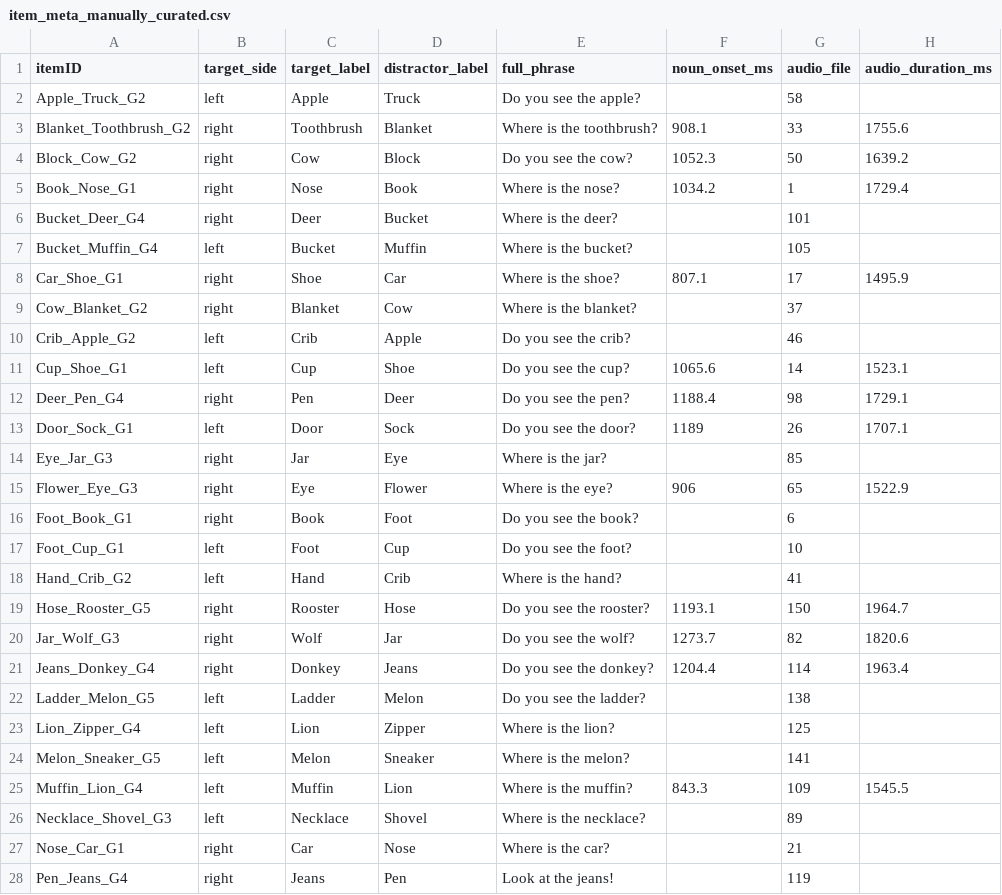
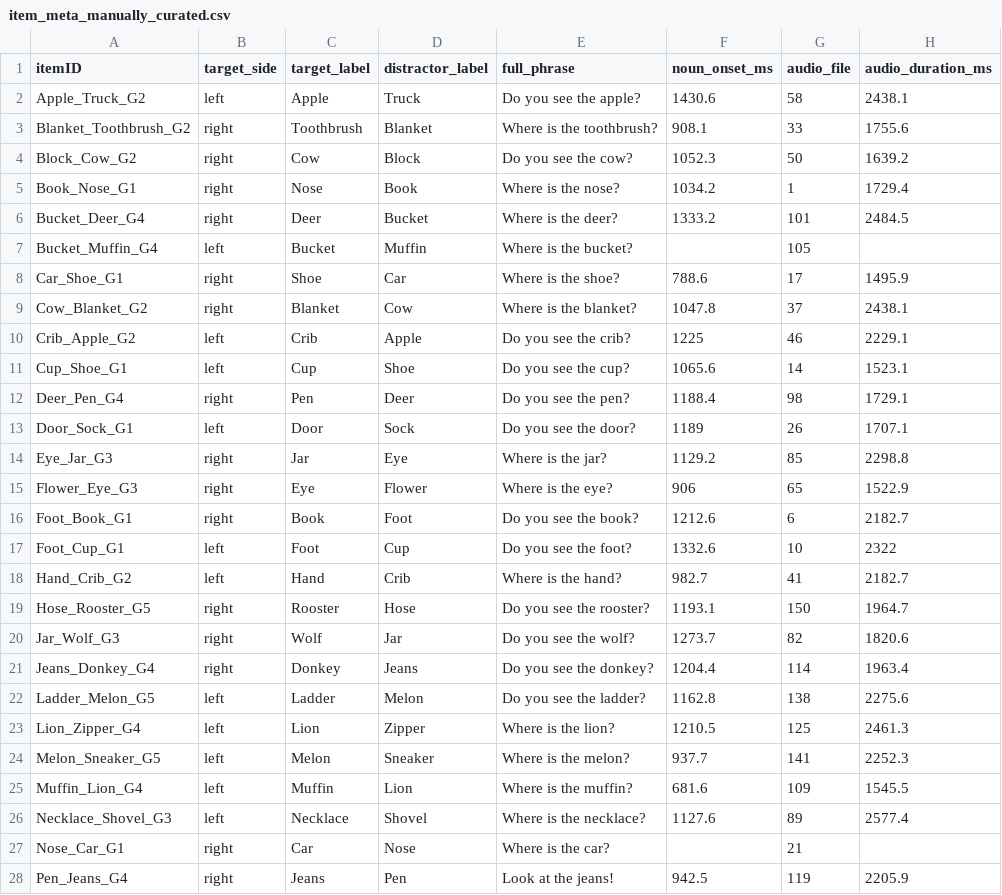
Before and after one commit to peekbank/peekbank-data-import, a CSV file: data/nih_babytoolbox_2025/item_meta_manually_curated.csv, drawn as a sheet; only a part is shown; the diff covers the shown part only.

Commit message:
Add new PODs to NIH data after receiving new audio files

```diff
--- a/data/nih_babytoolbox_2025/item_meta_manually_curated.csv
+++ b/data/nih_babytoolbox_2025/item_meta_manually_curated.csv
@@ -1,3 +1,3 @@
 itemID,target_side,target_label,distractor_label,full_phrase,noun_onset_ms,audio_file,audio_duration_ms
-Apple_Truck_G2,left,Apple,Truck,Do you see the apple?,,58,
+Apple_Truck_G2,left,Apple,Truck,Do you see the apple?,1430.6,58,2438.1
 Blanket_Toothbrush_G2,right,Toothbrush,Blanket,Where is the toothbrush?,908.1,33,1755.6
@@ -5,7 +5,7 @@ Block_Cow_G2,right,Cow,Block,Do you see the cow?,1052.3,50,1639.2
 Book_Nose_G1,right,Nose,Book,Where is the nose?,1034.2,1,1729.4
-Bucket_Deer_G4,right,Deer,Bucket,Where is the deer?,,101,
+Bucket_Deer_G4,right,Deer,Bucket,Where is the deer?,1333.2,101,2484.5
 Bucket_Muffin_G4,left,Bucket,Muffin,Where is the bucket?,,105,
-Car_Shoe_G1,right,Shoe,Car,Where is the shoe?,807.1,17,1495.9
-Cow_Blanket_G2,right,Blanket,Cow,Where is the blanket?,,37,
-Crib_Apple_G2,left,Crib,Apple,Do you see the crib?,,46,
+Car_Shoe_G1,right,Shoe,Car,Where is the shoe?,788.6,17,1495.9
+Cow_Blanket_G2,right,Blanket,Cow,Where is the blanket?,1047.8,37,2438.1
+Crib_Apple_G2,left,Crib,Apple,Do you see the crib?,1225,46,2229.1
 Cup_Shoe_G1,left,Cup,Shoe,Do you see the cup?,1065.6,14,1523.1
@@ -13,7 +13,7 @@ Deer_Pen_G4,right,Pen,Deer,Do you see the pen?,1188.4,98,1729.1
 Door_Sock_G1,left,Door,Sock,Do you see the door?,1189,26,1707.1
-Eye_Jar_G3,right,Jar,Eye,Where is the jar?,,85,
+Eye_Jar_G3,right,Jar,Eye,Where is the jar?,1129.2,85,2298.8
 Flower_Eye_G3,right,Eye,Flower,Where is the eye?,906,65,1522.9
-Foot_Book_G1,right,Book,Foot,Do you see the book?,,6,
-Foot_Cup_G1,left,Foot,Cup,Do you see the foot?,,10,
-Hand_Crib_G2,left,Hand,Crib,Where is the hand?,,41,
+Foot_Book_G1,right,Book,Foot,Do you see the book?,1212.6,6,2182.7
+Foot_Cup_G1,left,Foot,Cup,Do you see the foot?,1332.6,10,2322
+Hand_Crib_G2,left,Hand,Crib,Where is the hand?,982.7,41,2182.7
 Hose_Rooster_G5,right,Rooster,Hose,Do you see the rooster?,1193.1,150,1964.7
@@ -21,8 +21,8 @@ Jar_Wolf_G3,right,Wolf,Jar,Do you see the wolf?,1273.7,82,1820.6
 Jeans_Donkey_G4,right,Donkey,Jeans,Do you see the donkey?,1204.4,114,1963.4
-Ladder_Melon_G5,left,Ladder,Melon,Do you see the ladder?,,138,
-Lion_Zipper_G4,left,Lion,Zipper,Where is the lion?,,125,
-Melon_Sneaker_G5,left,Melon,Sneaker,Where is the melon?,,141,
-Muffin_Lion_G4,left,Muffin,Lion,Where is the muffin?,843.3,109,1545.5
-Necklace_Shovel_G3,left,Necklace,Shovel,Where is the necklace?,,89,
+Ladder_Melon_G5,left,Ladder,Melon,Do you see the ladder?,1162.8,138,2275.6
+Lion_Zipper_G4,left,Lion,Zipper,Where is the lion?,1210.5,125,2461.3
+Melon_Sneaker_G5,left,Melon,Sneaker,Where is the melon?,937.7,141,2252.3
+Muffin_Lion_G4,left,Muffin,Lion,Where is the muffin?,681.6,109,1545.5
+Necklace_Shovel_G3,left,Necklace,Shovel,Where is the necklace?,1127.6,89,2577.4
 Nose_Car_G1,right,Car,Nose,Where is the car?,,21,
-Pen_Jeans_G4,right,Jeans,Pen,Look at the jeans!,,119,
+Pen_Jeans_G4,right,Jeans,Pen,Look at the jeans!,942.5,119,2205.9
```
Also changed, not shown: 15 edited cells elsewhere in this file, 2 other files.
